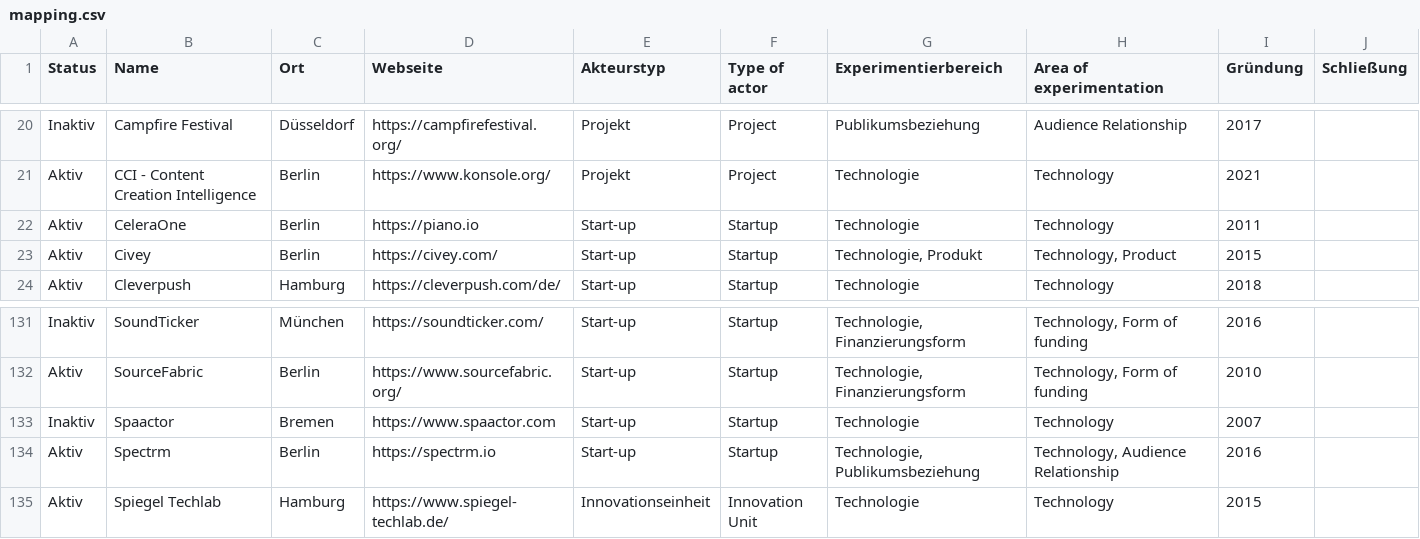
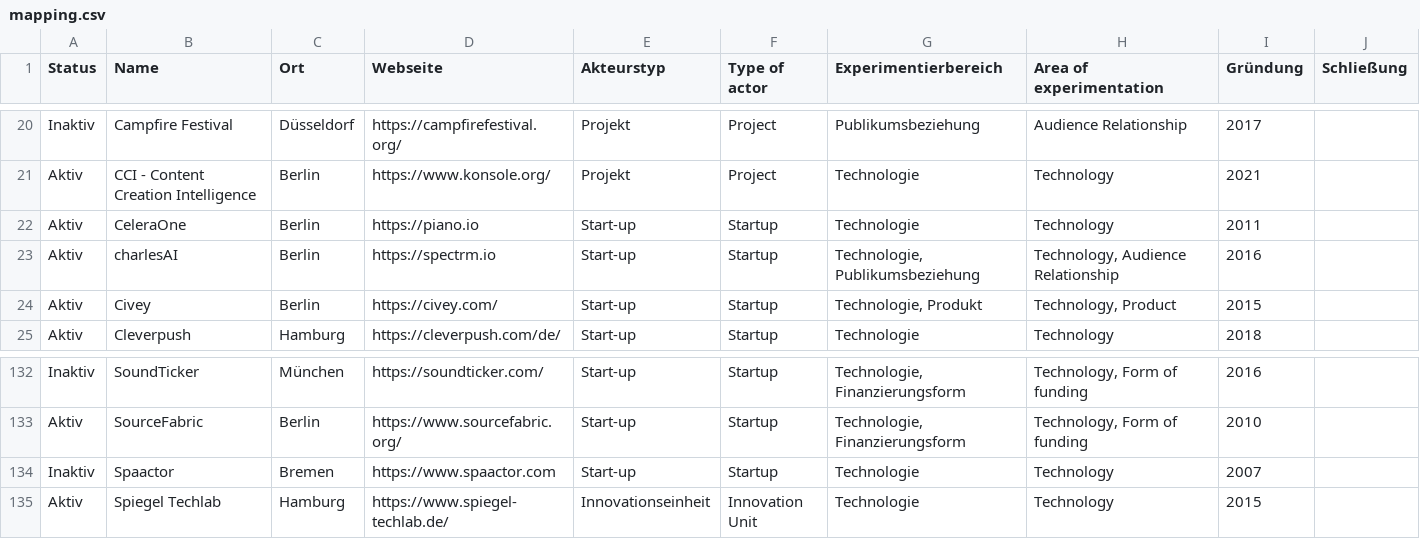
Before and after one commit to zemki/pioneerjournalism, a CSV file: mapping.csv, drawn as a sheet; only a part is shown, gaps mark what is left out; removed rows and columns are numbered as before the commit, all else as after; the diff names each change by its address in the sheet, - before the commit and + after, or states it on an @@ line.

Commit message:
Update mapping.csv

```diff
--- a/mapping.csv
+++ b/mapping.csv
+row 23: Aktiv | charlesAI | Berlin | https://spectrm.io | Start-up | Startup | Technologie, Publikumsbeziehung | Technology, Audience Relationship | 2016
-row 134: Aktiv | Spectrm | Berlin | https://spectrm.io | Start-up | Startup | Technologie, Publikumsbeziehung | Technology, Audience Relationship | 2016
```
